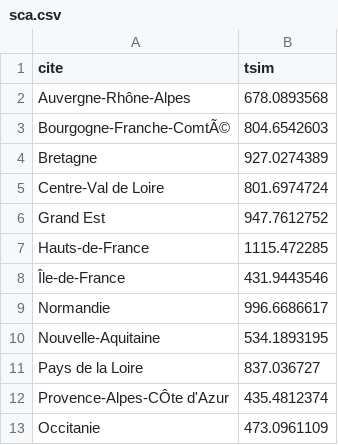
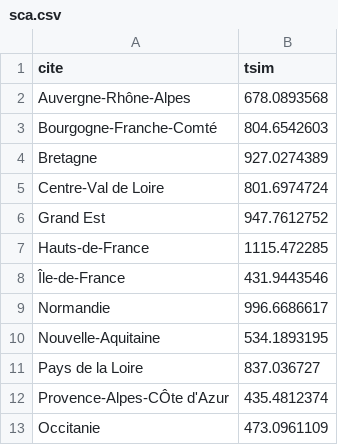
Before and after one commit to hichamelhady/ConsoElec, a CSV file: sca.csv, drawn as a sheet.

Commit message:
Update sca.csv

```diff
--- a/sca.csv
+++ b/sca.csv
@@ -2,3 +2,3 @@ cite,tsim
 Auvergne-Rhône-Alpes,678.0893568
-Bourgogne-Franche-ComtÃ©,804.6542603
+Bourgogne-Franche-Comté,804.6542603
 Bretagne,927.0274389
```
